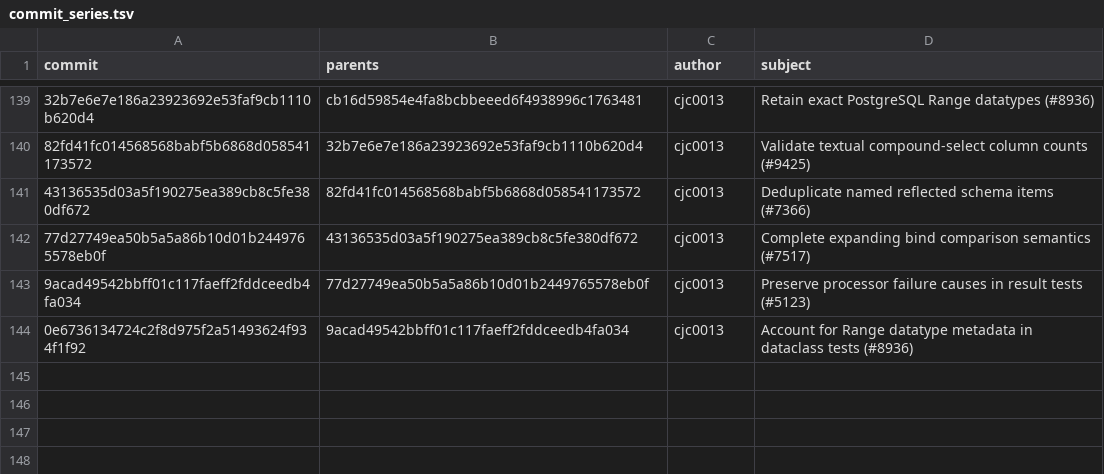
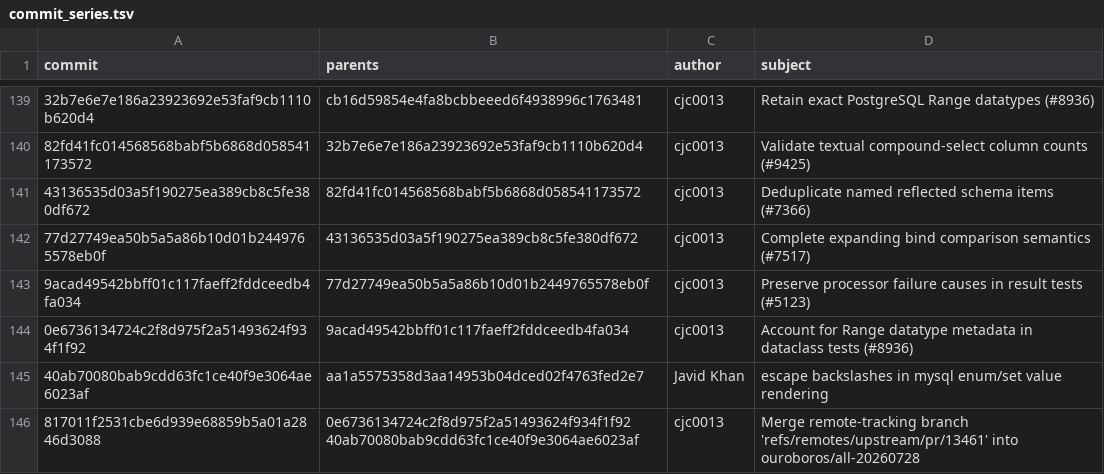
Before and after one commit to cjc0013/sqlalchemy, a TSV file: .ouroboros/commit_series.tsv, drawn as a sheet; only a part is shown, gaps mark what is left out; the diff names each change by its address in the sheet, - before the commit and + after, or states it on an @@ line.

```diff
--- a/.ouroboros/commit_series.tsv
+++ b/.ouroboros/commit_series.tsv
+row 145: 40ab70080bab9cdd63fc1ce40f9e3064ae6023af | aa1a5575358d3aa14953b04dced02f4763fed2e7 | Javid Khan | escape backslashes in mysql enum/set value rendering
+row 146: 817011f2531cbe6d939e68859b5a01a2846d3088 | 0e6736134724c2f8d975f2a51493624f934f1f92 40ab70080bab9cdd63fc1ce40f9e3064ae6023af | cjc0013 | Merge remote-tracking branch 'refs/remotes/upstream/pr/13461' into ouroboros/all-20260728
```
Also changed, not shown: 5 other files.
